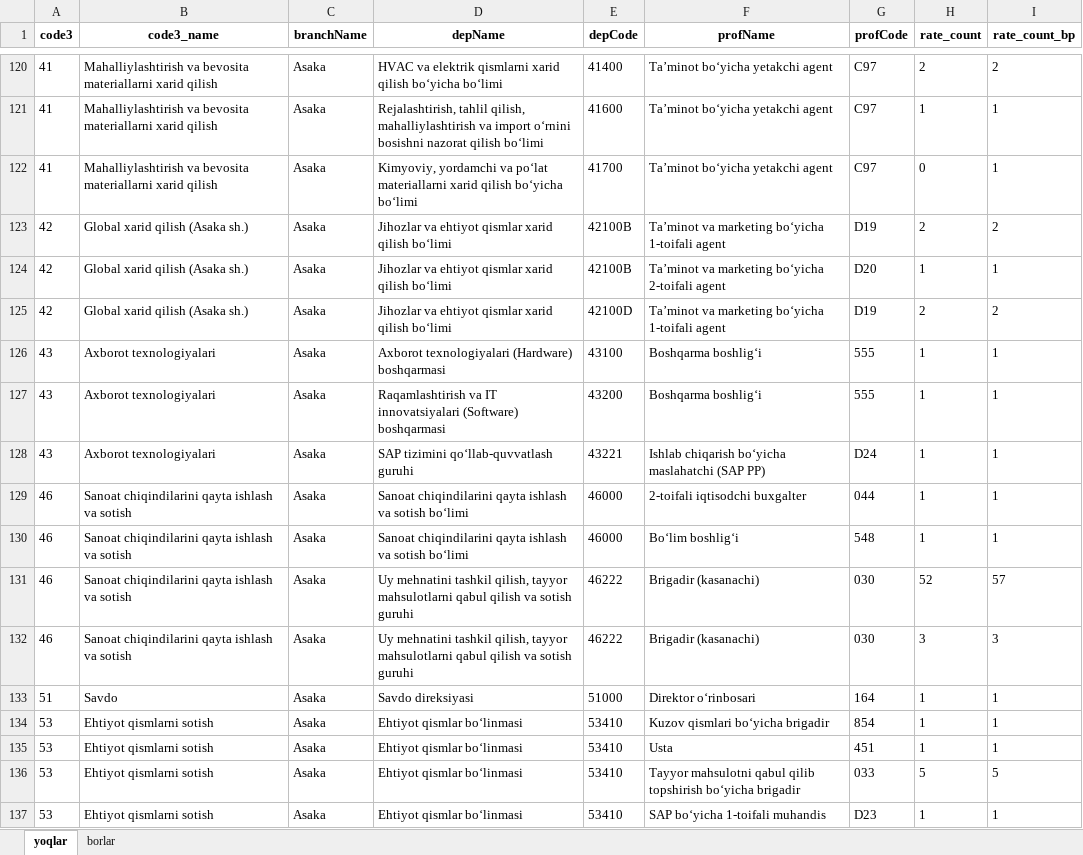
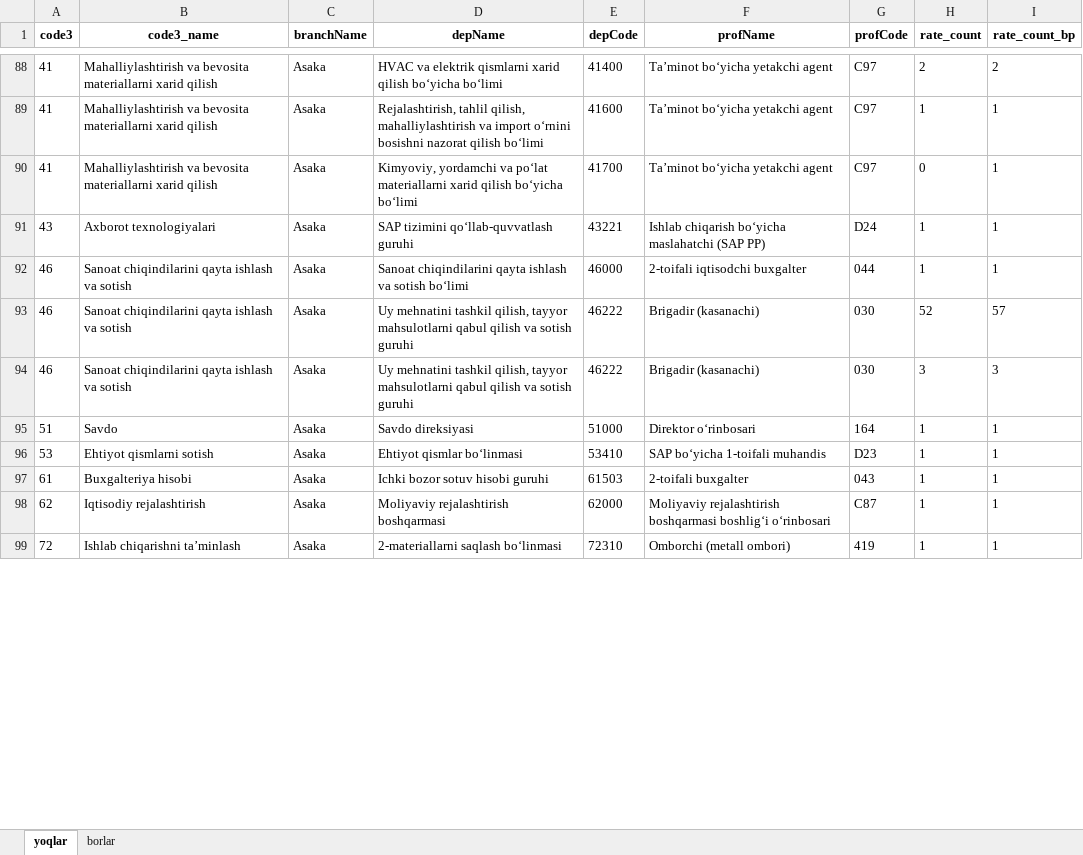
Before and after one commit to aq5092/smart_resturant, an Excel workbook: otz/kunlik_tekshiruv.xlsx, sheet yoqlar, drawn as a sheet; only a part is shown, gaps mark what is left out; the shorter side is filled out with more unchanged rows; values as stored, in another font and other column widths than the file's, no borders; removed rows and columns are numbered as before the commit, all else as after; the diff covers the shown part only; the diff names each change by its address in the sheet, - before the commit and + after, or states it on an @@ line.

```diff
--- a/otz/kunlik_tekshiruv.xlsx (sheet yoqlar)
+++ b/otz/kunlik_tekshiruv.xlsx (sheet yoqlar)
-row 123: 42 | Global xarid qilish (Asaka sh.) | Asaka | Jihozlar va ehtiyot qismlar xarid qilish bo‘limi | 42100B | Taʼminot va marketing boʻyicha 1-toifali agent | D19 | 2 | 2
-row 124: 42 | Global xarid qilish (Asaka sh.) | Asaka | Jihozlar va ehtiyot qismlar xarid qilish bo‘limi | 42100B | Taʼminot va marketing boʻyicha 2-toifali agent | D20 | 1 | 1
-row 125: 42 | Global xarid qilish (Asaka sh.) | Asaka | Jihozlar va ehtiyot qismlar xarid qilish bo‘limi | 42100D | Taʼminot va marketing boʻyicha 1-toifali agent | D19 | 2 | 2
-row 126: 43 | Axborot texnologiyalari | Asaka | Axborot texnologiyalari (Hardware) boshqarmasi | 43100 | Boshqarma boshligʻi | 555 | 1 | 1
-row 127: 43 | Axborot texnologiyalari | Asaka | Raqamlashtirish va IT innovatsiyalari (Software) boshqarmasi | 43200 | Boshqarma boshligʻi | 555 | 1 | 1
-row 130: 46 | Sanoat chiqindilarini qayta ishlash va sotish | Asaka | Sanoat chiqindilarini qayta ishlash va sotish bo‘limi | 46000 | Boʻlim boshligʻi | 548 | 1 | 1
-row 134: 53 | Ehtiyot qismlarni sotish | Asaka | Ehtiyot qismlar bo‘linmasi | 53410 | Kuzov qismlari boʻyicha brigadir | 854 | 1 | 1
-row 135: 53 | Ehtiyot qismlarni sotish | Asaka | Ehtiyot qismlar bo‘linmasi | 53410 | Usta | 451 | 1 | 1
-row 136: 53 | Ehtiyot qismlarni sotish | Asaka | Ehtiyot qismlar bo‘linmasi | 53410 | Tayyor mahsulotni qabul qilib topshirish bo‘yicha brigadir | 033 | 5 | 5
```
Also changed, not shown: 1 added row, 42 removed rows and 8 edited cells elsewhere in this sheet, sheet borlar, kadr/kunlik_tekshiruv.xlsx, kadr/rp.xlsx, 13 other files.
